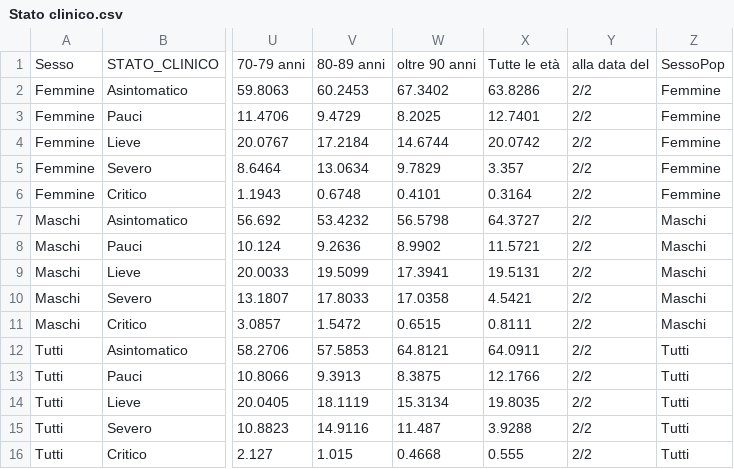
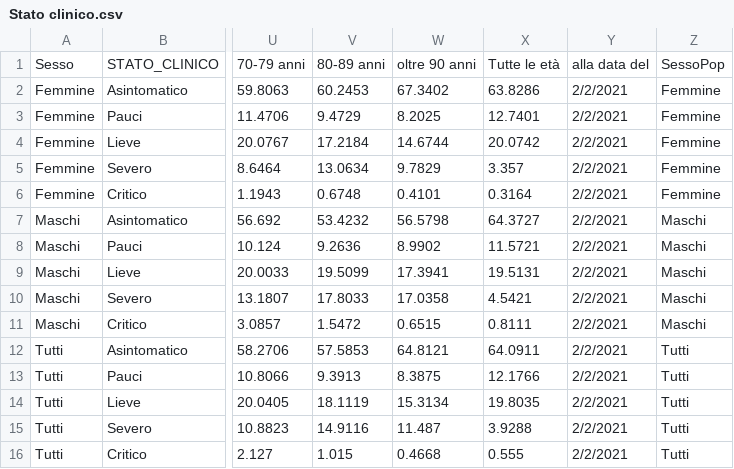
Before and after one commit to Paulsword/PilloleOttimismo, a CSV file: Stato clinico.csv, drawn as a sheet; only a part is shown, gaps mark what is left out; the diff names each change by its address in the sheet, - before the commit and + after, or states it on an @@ line.

Commit message:
Add files via upload

```diff
--- a/Stato clinico.csv
+++ b/Stato clinico.csv
-Y2:Y16: 2/2
+Y2:Y16: 2/2/2021
```
